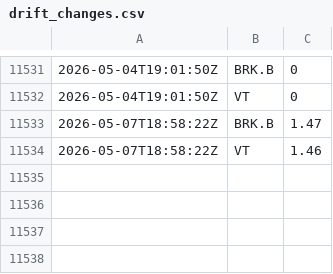
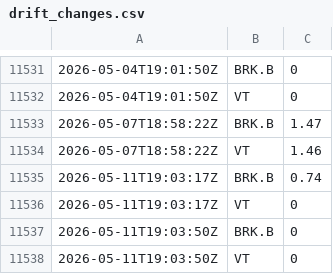
Before and after one commit to riazarbi/rblncr-demo, a CSV file: drift_changes.csv, drawn as a sheet; only a part is shown, gaps mark what is left out.

```diff
--- a/drift_changes.csv
+++ b/drift_changes.csv
@@ -11534 +11534,5 @@
 2026-05-07T18:58:22Z,VT,1.46
+2026-05-11T19:03:17Z,BRK.B,0.74
+2026-05-11T19:03:17Z,VT,0
+2026-05-11T19:03:50Z,BRK.B,0
+2026-05-11T19:03:50Z,VT,0
```
Also changed, not shown: percent_holdings.csv, 1 other file.
